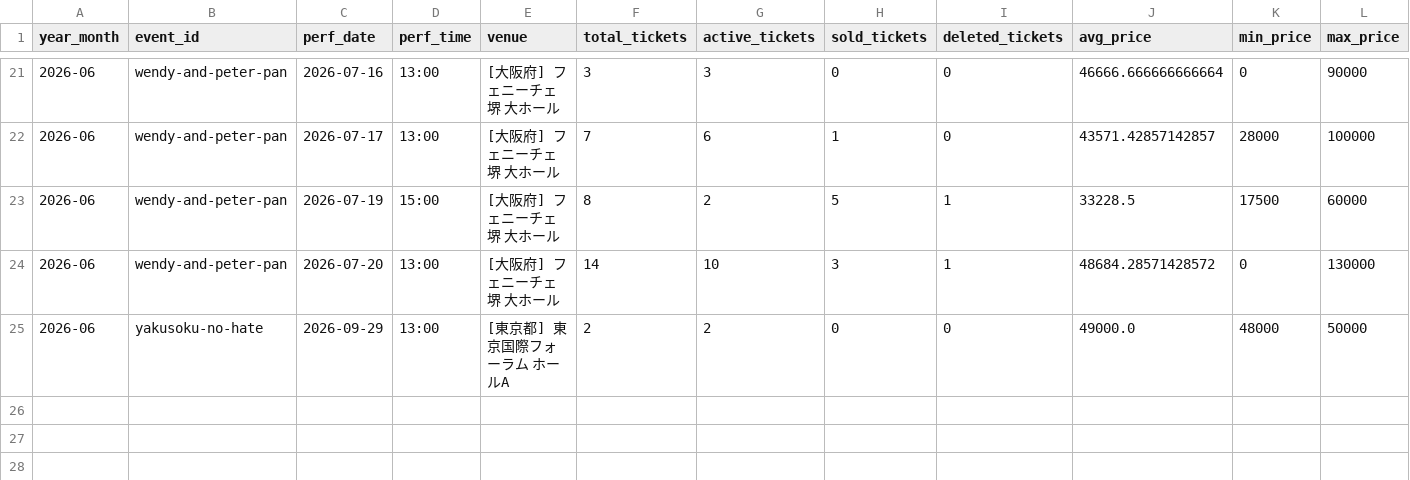
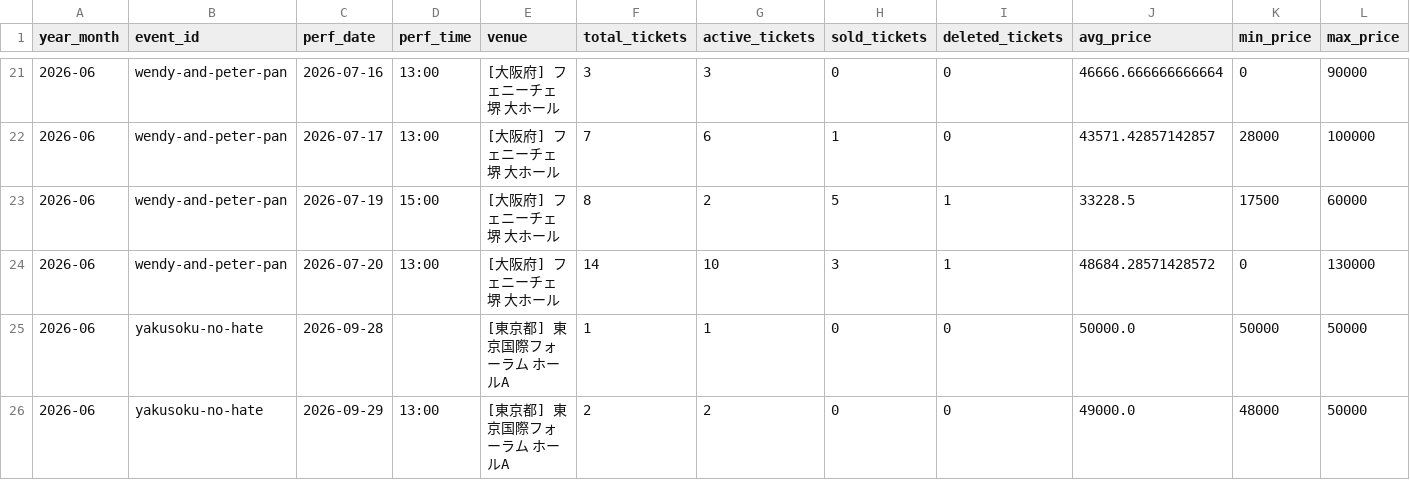
Before and after one commit to hiro8-0215/tiketen_scraping, a CSV file: data/market_snapshot/snow-man_2026-06.csv, drawn as a sheet; only a part is shown, gaps mark what is left out.

```diff
--- a/data/market_snapshot/snow-man_2026-06.csv
+++ b/data/market_snapshot/snow-man_2026-06.csv
@@ -24,2 +24,3 @@
 2026-06,wendy-and-peter-pan,2026-07-20,13:00,[大阪府] フェニーチェ堺 大ホール,14,10,3,1,48684.28571428572,0,130000
+2026-06,yakusoku-no-hate,2026-09-28,,[東京都] 東京国際フォーラム ホールA,1,1,0,0,50000.0,50000,50000
 2026-06,yakusoku-no-hate,2026-09-29,13:00,[東京都] 東京国際フォーラム ホールA,2,2,0,0,49000.0,48000,50000
```
Also changed, not shown: data/hey-say-jump_master.csv, data/naniwa-danshi_master.csv, 54 other files.
